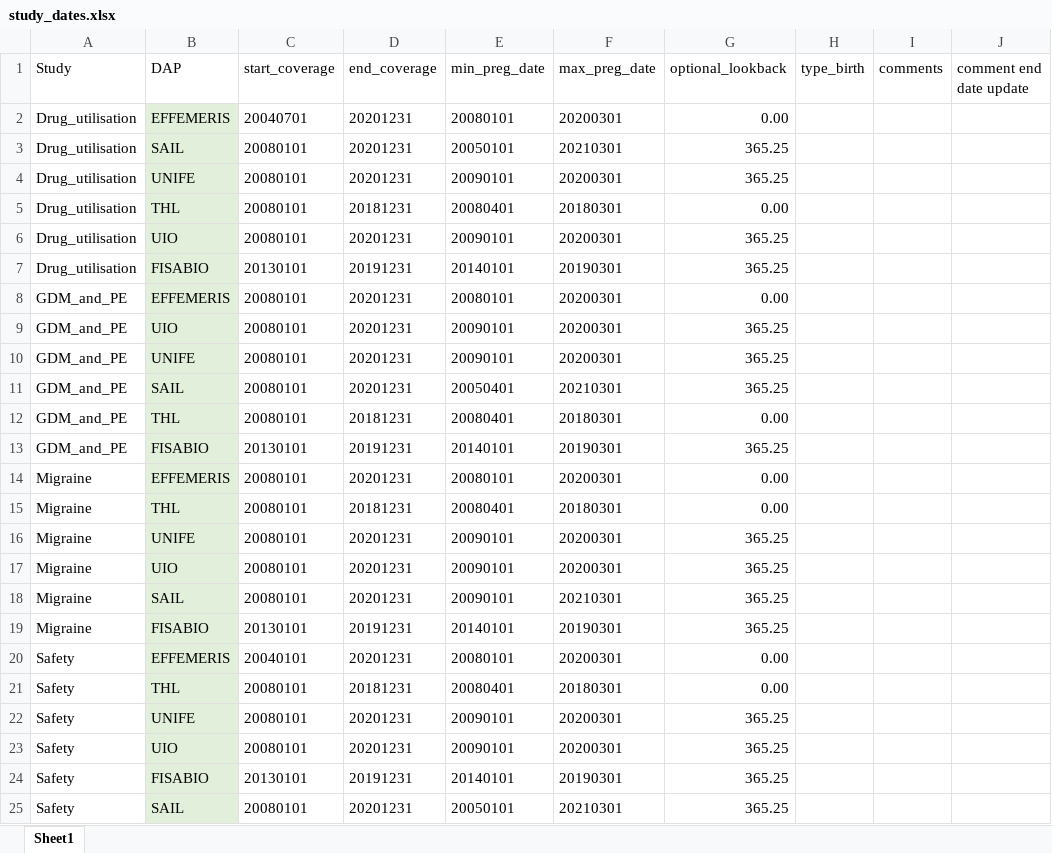
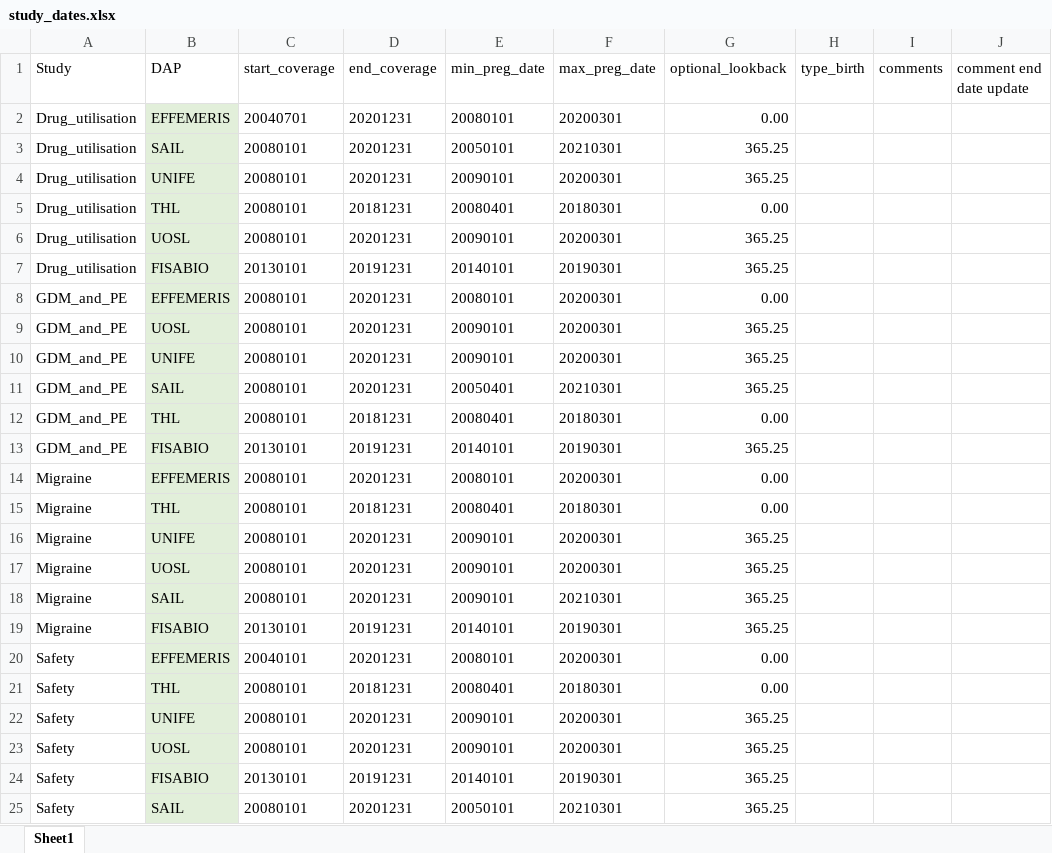
Before and after one commit to UMC-Utrecht-RWE/ConcePTION-DP4_Migraine, an Excel workbook: p_steps/parameters/study_dates.xlsx, sheet Sheet1, drawn as a sheet; values as stored, in another font and other column widths than the file's, no borders; the diff names each change by its address in the sheet, - before the commit and + after, or states it on an @@ line.

Commit message:
Update study_dates.xlsx

```diff
--- a/p_steps/parameters/study_dates.xlsx (sheet Sheet1)
+++ b/p_steps/parameters/study_dates.xlsx (sheet Sheet1)
-B6 (DAP): UIO
+B6 (DAP): UOSL
-B9 (DAP): UIO
+B9 (DAP): UOSL
-B17 (DAP): UIO
+B17 (DAP): UOSL
-B23 (DAP): UIO
+B23 (DAP): UOSL
```
